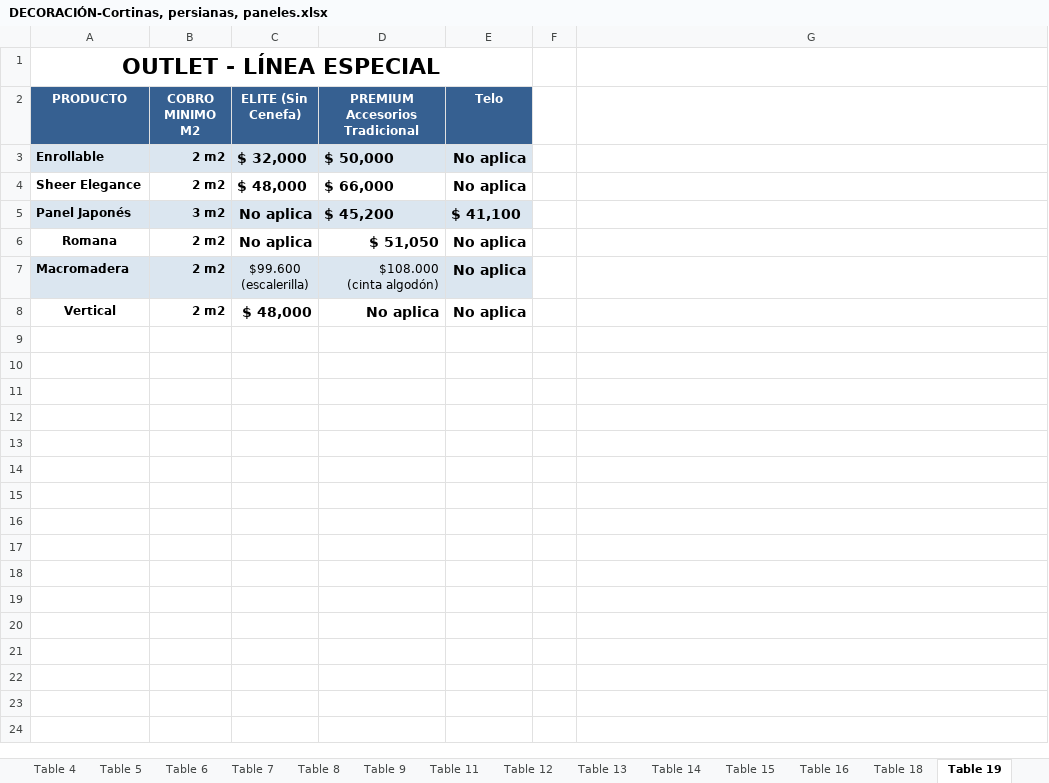
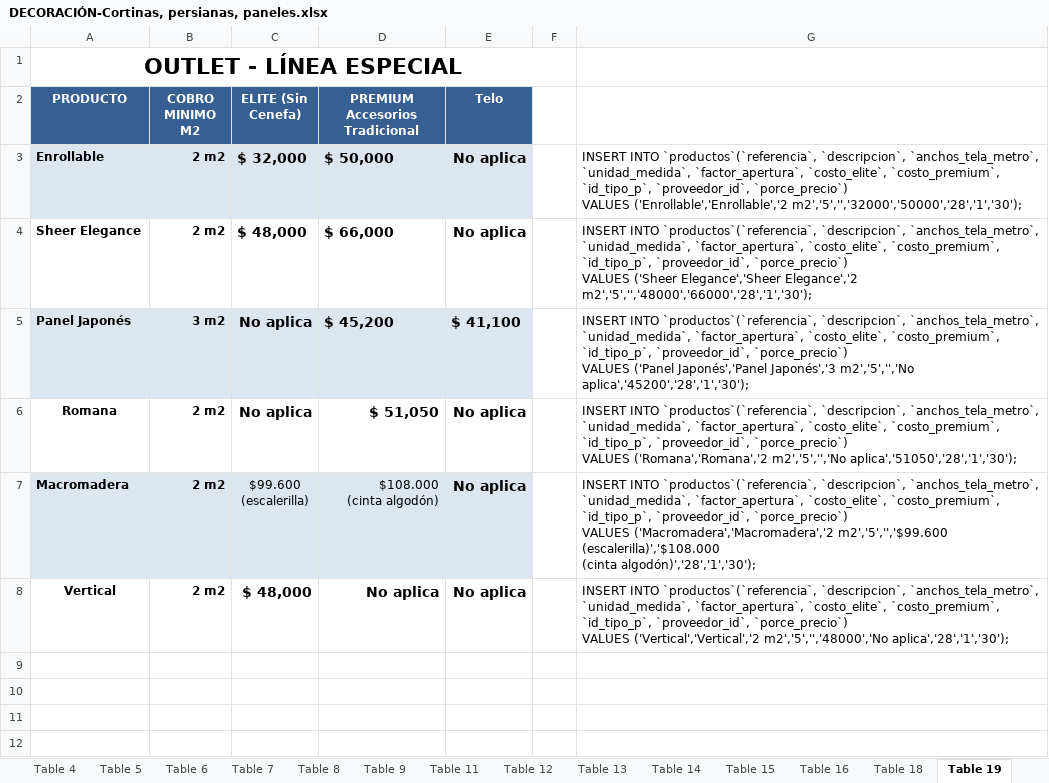
Before and after one commit to Ivan-2093/seel-dec, an Excel workbook: DECORACIÓN-Cortinas, persianas, paneles.xlsx, sheet Table 19, drawn as a sheet; only a part is shown; values as stored, in another font and other column widths than the file's, no borders; charts and pictures not drawn; removed rows and columns are numbered as before the commit, all else as after; ↵ is a line break in a cell; the diff covers the shown part only; the diff names each change by its address in the sheet, - before the commit and + after, or states it on an @@ line.

```diff
--- a/DECORACIÓN-Cortinas, persianas, paneles.xlsx (sheet Table 19)
+++ b/DECORACIÓN-Cortinas, persianas, paneles.xlsx (sheet Table 19)
-A1:E1 merged
+A1:F1 merged
-G3: (empty)
+G3: INSERT INTO `productos`(`referencia`, `descripcion`, `anchos_tela_metro`, `unidad_medida`, `factor_apertura`, `costo_elite`, `costo_premium`, `id_tipo_p`, `proveedor_id`, `porce_precio`) ↵ VALUES ('Enrollable','Enrollable','2 m2','5','','32000','50000','28','1','30');
-G4: (empty)
+G4: INSERT INTO `productos`(`referencia`, `descripcion`, `anchos_tela_metro`, `unidad_medida`, `factor_apertura`, `costo_elite`, `costo_premium`, `id_tipo_p`, `proveedor_id`, `porce_precio`) ↵ VALUES ('Sheer Elegance','Sheer Elegance','2 m2','5','','48000','66000','28','1','30');
-G5: (empty)
+G5: INSERT INTO `productos`(`referencia`, `descripcion`, `anchos_tela_metro`, `unidad_medida`, `factor_apertura`, `costo_elite`, `costo_premium`, `id_tipo_p`, `proveedor_id`, `porce_precio`) ↵ VALUES ('Panel Japonés','Panel Japonés','3 m2','5','','No aplica','45200','28','1','30');
-G6: (empty)
+G6: INSERT INTO `productos`(`referencia`, `descripcion`, `anchos_tela_metro`, `unidad_medida`, `factor_apertura`, `costo_elite`, `costo_premium`, `id_tipo_p`, `proveedor_id`, `porce_precio`) ↵ VALUES ('Romana','Romana','2 m2','5','','No aplica','51050','28','1','30');
-G7: (empty)
+G7: INSERT INTO `productos`(`referencia`, `descripcion`, `anchos_tela_metro`, `unidad_medida`, `factor_apertura`, `costo_elite`, `costo_premium`, `id_tipo_p`, `proveedor_id`, `porce_precio`) ↵ VALUES ('Macromadera','Macromadera','2 m2','5','','$99.600 ↵ (escalerilla)','$108.000 ↵ (cinta algodón)','28','1','30');
-G8: (empty)
+G8: INSERT INTO `productos`(`referencia`, `descripcion`, `anchos_tela_metro`, `unidad_medida`, `factor_apertura`, `costo_elite`, `costo_premium`, `id_tipo_p`, `proveedor_id`, `porce_precio`) ↵ VALUES ('Vertical','Vertical','2 m2','5','','48000','No aplica','28','1','30');
+row 9: (empty)
+row 10: (empty)
+row 11: (empty)
+row 12: (empty)
```
Also changed, not shown: 9 added rows elsewhere in this sheet, sheet Table 13, sheet Table 16, sheet Table 14, sheet Table 18, charts or pictures, 1 other file.
